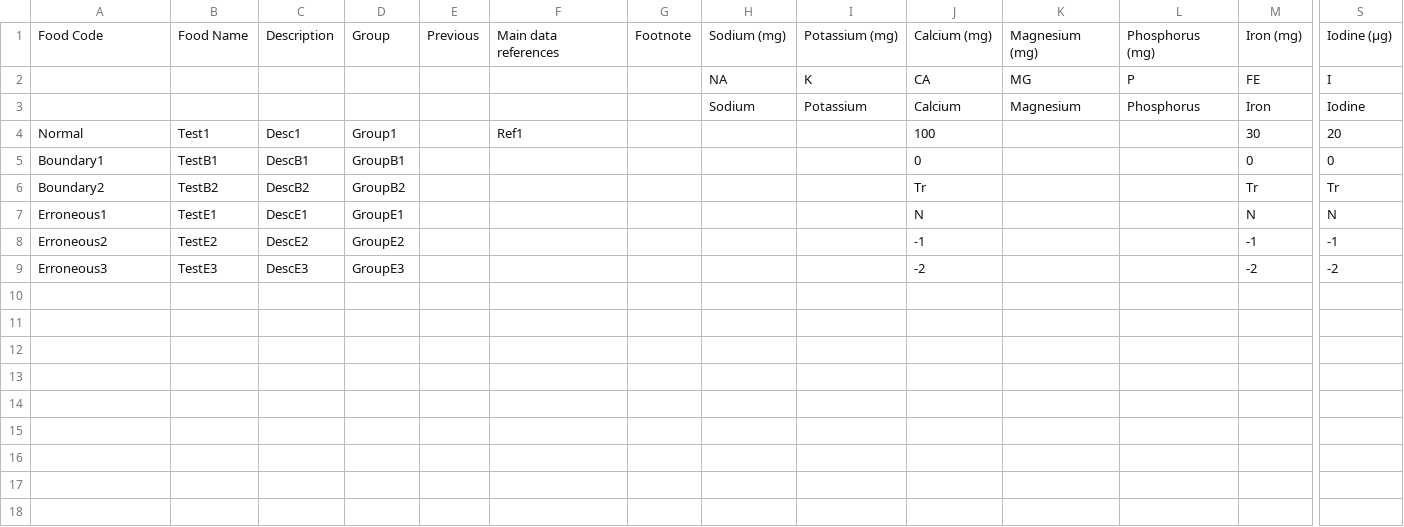
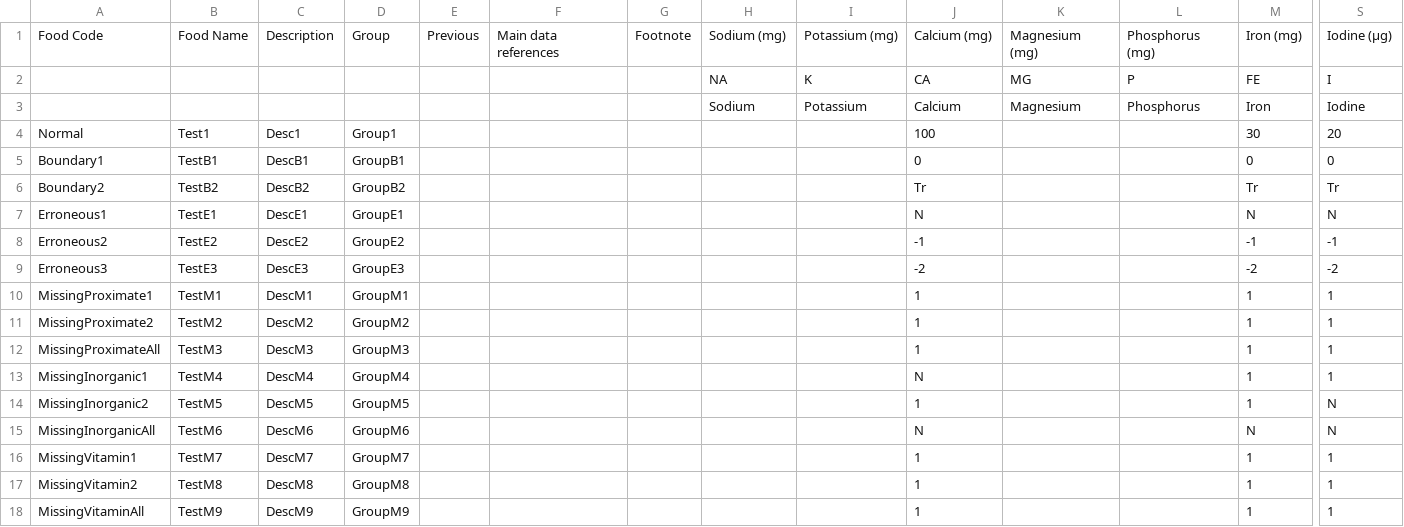
Before and after one commit to jacksimmons/dissertation, a CSV file: Assets/Resources/Editor/TestInorganics.csv, drawn as a sheet; only a part is shown, gaps mark what is left out; rows hold the shown columns only; the diff names each change by its address in the sheet, - before the commit and + after, or states it on an @@ line.

```diff
--- a/Assets/Resources/Editor/TestInorganics.csv
+++ b/Assets/Resources/Editor/TestInorganics.csv
-F4: Ref1
+F4: (empty)
+row 10: MissingProximate1 | TestM1 | DescM1 | GroupM1 |  |  |  |  |  | 1 |  |  | 1 | 1
+row 11: MissingProximate2 | TestM2 | DescM2 | GroupM2 |  |  |  |  |  | 1 |  |  | 1 | 1
+row 12: MissingProximateAll | TestM3 | DescM3 | GroupM3 |  |  |  |  |  | 1 |  |  | 1 | 1
+row 13: MissingInorganic1 | TestM4 | DescM4 | GroupM4 |  |  |  |  |  | N |  |  | 1 | 1
+row 14: MissingInorganic2 | TestM5 | DescM5 | GroupM5 |  |  |  |  |  | 1 |  |  | 1 | N
+row 15: MissingInorganicAll | TestM6 | DescM6 | GroupM6 |  |  |  |  |  | N |  |  | N | N
+row 16: MissingVitamin1 | TestM7 | DescM7 | GroupM7 |  |  |  |  |  | 1 |  |  | 1 | 1
+row 17: MissingVitamin2 | TestM8 | DescM8 | GroupM8 |  |  |  |  |  | 1 |  |  | 1 | 1
+row 18: MissingVitaminAll | TestM9 | DescM9 | GroupM9 |  |  |  |  |  | 1 |  |  | 1 | 1
```
Also changed, not shown: Assets/Resources/Editor/TestProximates.csv, Assets/Resources/Editor/TestVitamins.csv, 24 other files.
